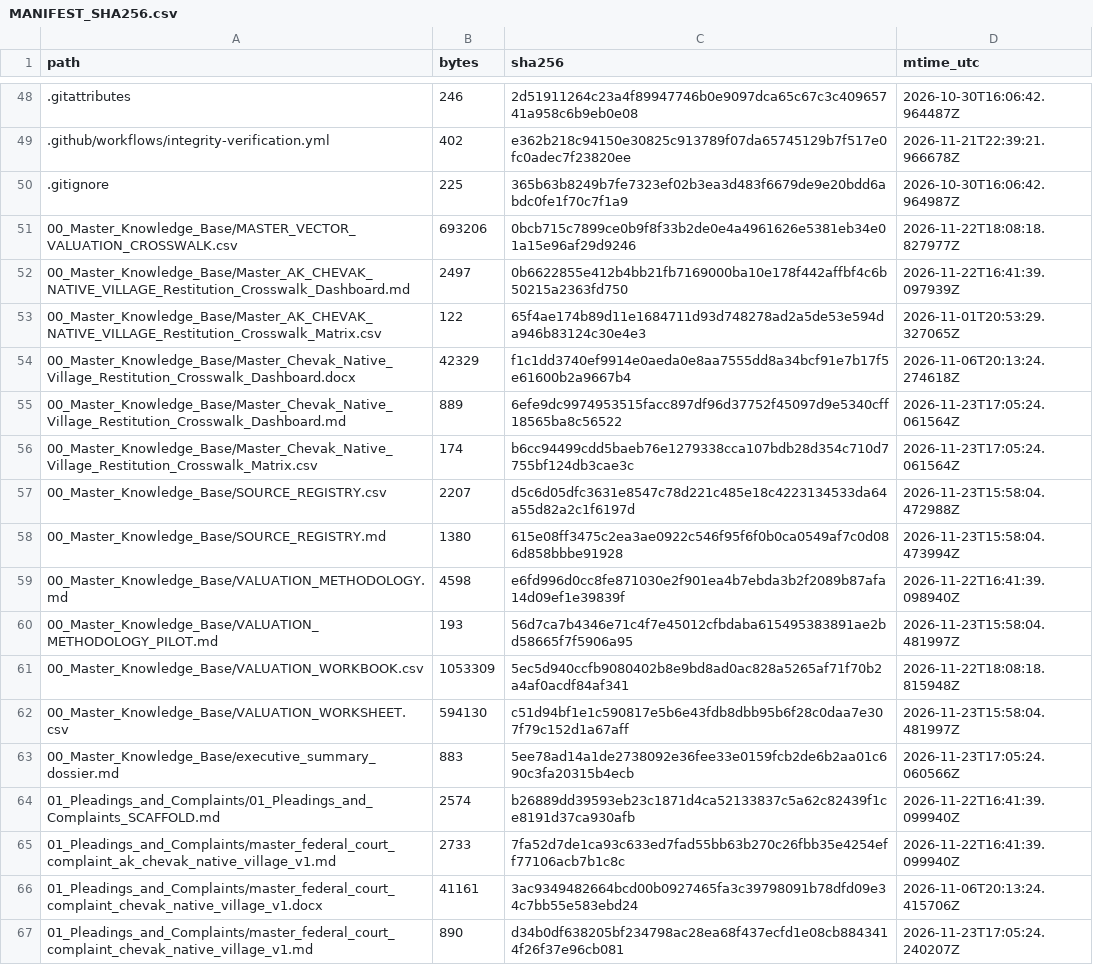
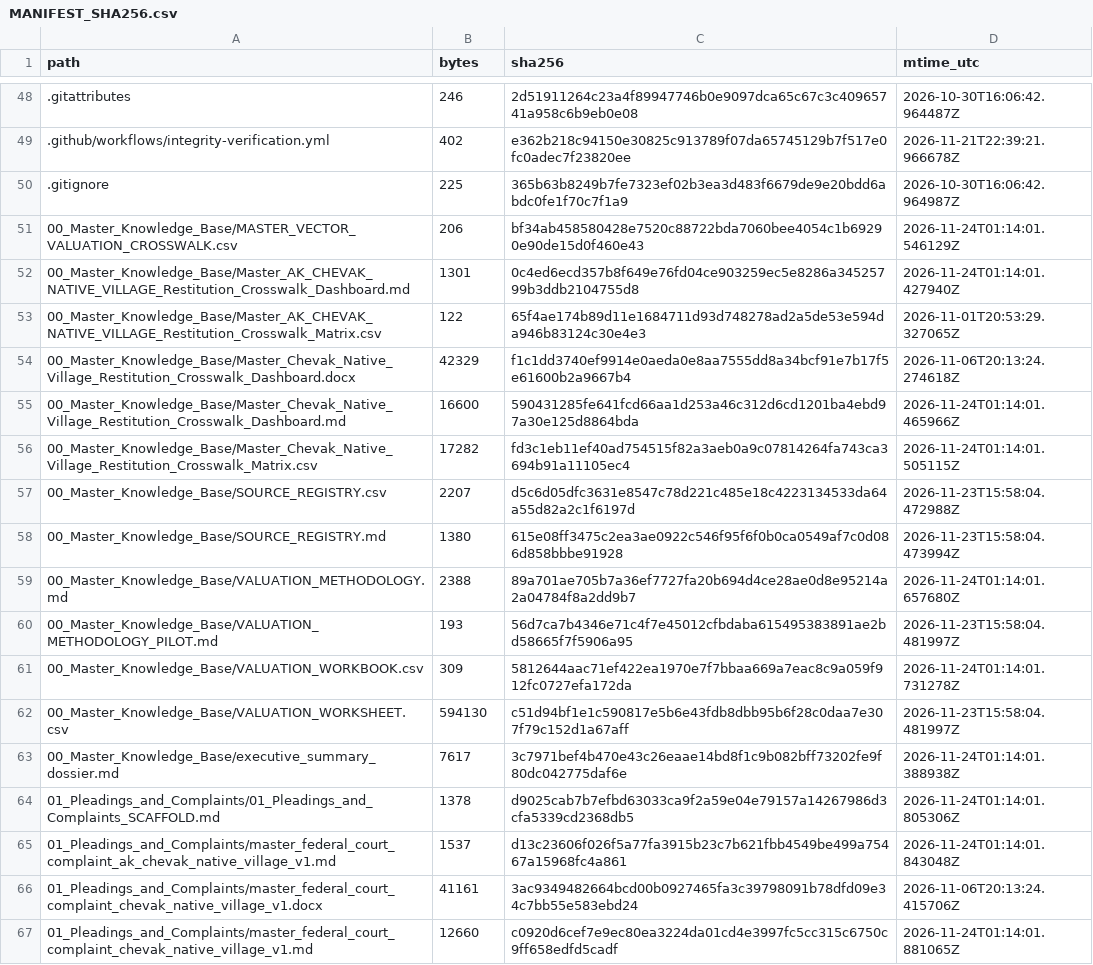
Before and after one commit to GlobalRestitutionAlliance/turtle-island-us-ak-chevak-native-village-master-litigation, a CSV file: 99_Archives_and_Manifests/MANIFEST_SHA256.csv, drawn as a sheet; only a part is shown, gaps mark what is left out; the diff covers the shown part only.

```diff
--- a/99_Archives_and_Manifests/MANIFEST_SHA256.csv
+++ b/99_Archives_and_Manifests/MANIFEST_SHA256.csv
@@ -50,18 +50,18 @@ path,bytes,sha256,mtime_utc
 .gitignore,225,365b63b8249b7fe7323ef02b3ea3d483f6679de9e20bdd6abdc0fe1f70c7f1a9,2026-10-30T16:06:42.964987Z
-00_Master_Knowledge_Base/MASTER_VECTOR_VALUATION_CROSSWALK.csv,693206,0bcb715c7899ce0b9f8f33b2de0e4a4961626e5381eb34e01a15e96af29d9246,2026-11-22T18:08:18.827977Z
-00_Master_Knowledge_Base/Master_AK_CHEVAK_NATIVE_VILLAGE_Restitution_Crosswalk_Dashboard.md,2497,0b6622855e412b4bb21fb7169000ba10e178f442affbf4c6b50215a2363fd750,2026-11-22T16:41:39.097939Z
+00_Master_Knowledge_Base/MASTER_VECTOR_VALUATION_CROSSWALK.csv,206,bf34ab458580428e7520c88722bda7060bee4054c1b69290e90de15d0f460e43,2026-11-24T01:14:01.546129Z
+00_Master_Knowledge_Base/Master_AK_CHEVAK_NATIVE_VILLAGE_Restitution_Crosswalk_Dashboard.md,1301,0c4ed6ecd357b8f649e76fd04ce903259ec5e8286a34525799b3ddb2104755d8,2026-11-24T01:14:01.427940Z
 00_Master_Knowledge_Base/Master_AK_CHEVAK_NATIVE_VILLAGE_Restitution_Crosswalk_Matrix.csv,122,65f4ae174b89d11e1684711d93d748278ad2a5de53e594da946b83124c30e4e3,2026-11-01T20:53:29.327065Z
 00_Master_Knowledge_Base/Master_Chevak_Native_Village_Restitution_Crosswalk_Dashboard.docx,42329,f1c1dd3740ef9914e0aeda0e8aa7555dd8a34bcf91e7b17f5e61600b2a9667b4,2026-11-06T20:13:24.274618Z
-00_Master_Knowledge_Base/Master_Chevak_Native_Village_Restitution_Crosswalk_Dashboard.md,889,6efe9dc9974953515facc897df96d37752f45097d9e5340cff18565ba8c56522,2026-11-23T17:05:24.061564Z
-00_Master_Knowledge_Base/Master_Chevak_Native_Village_Restitution_Crosswalk_Matrix.csv,174,b6cc94499cdd5baeb76e1279338cca107bdb28d354c710d7755bf124db3cae3c,2026-11-23T17:05:24.061564Z
+00_Master_Knowledge_Base/Master_Chevak_Native_Village_Restitution_Crosswalk_Dashboard.md,16600,590431285fe641fcd66aa1d253a46c312d6cd1201ba4ebd97a30e125d8864bda,2026-11-24T01:14:01.465966Z
+00_Master_Knowledge_Base/Master_Chevak_Native_Village_Restitution_Crosswalk_Matrix.csv,17282,fd3c1eb11ef40ad754515f82a3aeb0a9c07814264fa743ca3694b91a11105ec4,2026-11-24T01:14:01.505115Z
 00_Master_Knowledge_Base/SOURCE_REGISTRY.csv,2207,d5c6d05dfc3631e8547c78d221c485e18c4223134533da64a55d82a2c1f6197d,2026-11-23T15:58:04.472988Z
 00_Master_Knowledge_Base/SOURCE_REGISTRY.md,1380,615e08ff3475c2ea3ae0922c546f95f6f0b0ca0549af7c0d086d858bbbe91928,2026-11-23T15:58:04.473994Z
-00_Master_Knowledge_Base/VALUATION_METHODOLOGY.md,4598,e6fd996d0cc8fe871030e2f901ea4b7ebda3b2f2089b87afa14d09ef1e39839f,2026-11-22T16:41:39.098940Z
+00_Master_Knowledge_Base/VALUATION_METHODOLOGY.md,2388,89a701ae705b7a36ef7727fa20b694d4ce28ae0d8e95214a2a04784f8a2dd9b7,2026-11-24T01:14:01.657680Z
 00_Master_Knowledge_Base/VALUATION_METHODOLOGY_PILOT.md,193,56d7ca7b4346e71c4f7e45012cfbdaba615495383891ae2bd58665f7f5906a95,2026-11-23T15:58:04.481997Z
-00_Master_Knowledge_Base/VALUATION_WORKBOOK.csv,1053309,5ec5d940ccfb9080402b8e9bd8ad0ac828a5265af71f70b2a4af0acdf84af341,2026-11-22T18:08:18.815948Z
+00_Master_Knowledge_Base/VALUATION_WORKBOOK.csv,309,5812644aac71ef422ea1970e7f7bbaa669a7eac8c9a059f912fc0727efa172da,2026-11-24T01:14:01.731278Z
 00_Master_Knowledge_Base/VALUATION_WORKSHEET.csv,594130,c51d94bf1e1c590817e5b6e43fdb8dbb95b6f28c0daa7e307f79c152d1a67aff,2026-11-23T15:58:04.481997Z
-00_Master_Knowledge_Base/executive_summary_dossier.md,883,5ee78ad14a1de2738092e36fee33e0159fcb2de6b2aa01c690c3fa20315b4ecb,2026-11-23T17:05:24.060566Z
-01_Pleadings_and_Complaints/01_Pleadings_and_Complaints_SCAFFOLD.md,2574,b26889dd39593eb23c1871d4ca52133837c5a62c82439f1ce8191d37ca930afb,2026-11-22T16:41:39.099940Z
-01_Pleadings_and_Complaints/master_federal_court_complaint_ak_chevak_native_village_v1.md,2733,7fa52d7de1ca93c633ed7fad55bb63b270c26fbb35e4254eff77106acb7b1c8c,2026-11-22T16:41:39.099940Z
+00_Master_Knowledge_Base/executive_summary_dossier.md,7617,3c7971bef4b470e43c26eaae14bd8f1c9b082bff73202fe9f80dc042775daf6e,2026-11-24T01:14:01.388938Z
+01_Pleadings_and_Complaints/01_Pleadings_and_Complaints_SCAFFOLD.md,1378,d9025cab7b7efbd63033ca9f2a59e04e79157a14267986d3cfa5339cd2368db5,2026-11-24T01:14:01.805306Z
+01_Pleadings_and_Complaints/master_federal_court_complaint_ak_chevak_native_village_v1.md,1537,d13c23606f026f5a77fa3915b23c7b621fbb4549be499a75467a15968fc4a861,2026-11-24T01:14:01.843048Z
 01_Pleadings_and_Complaints/master_federal_court_complaint_chevak_native_village_v1.docx,41161,3ac9349482664bcd00b0927465fa3c39798091b78dfd09e34c7bb55e583ebd24,2026-11-06T20:13:24.415706Z
-01_Pleadings_and_Complaints/master_federal_court_complaint_chevak_native_village_v1.md,890,d34b0df638205bf234798ac28ea68f437ecfd1e08cb8843414f26f37e96cb081,2026-11-23T17:05:24.240207Z
+01_Pleadings_and_Complaints/master_federal_court_complaint_chevak_native_village_v1.md,12660,c0920d6cef7e9ec80ea3224da01cd4e3997fc5cc315c6750c9ff658edfd5cadf,2026-11-24T01:14:01.881065Z
```
Also changed, not shown: 80 edited cells elsewhere in this file, 37 other files.
